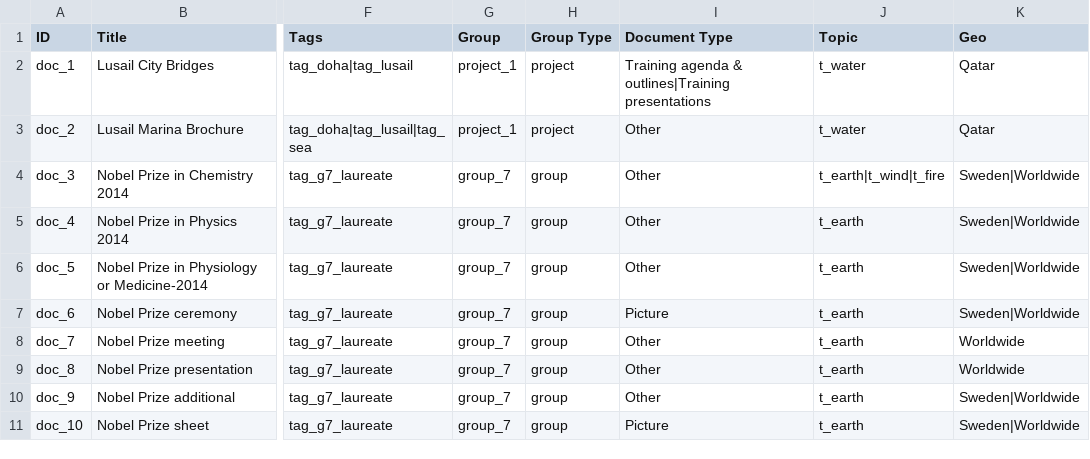
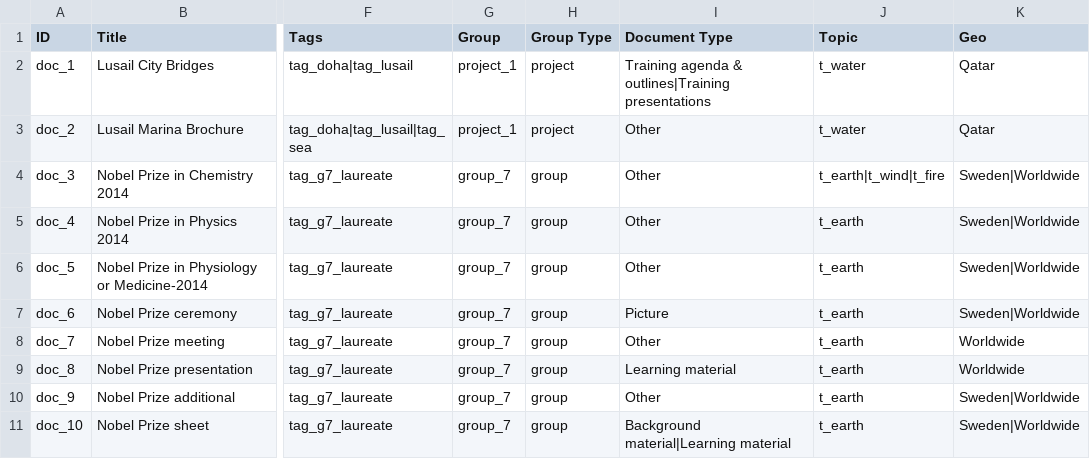
Before and after one commit to capacity4dev/capacity4more, a CSV file: project/profiles/capacity4more/modules/c4m/demo/c4m_demo_content/csv/node/document.csv, drawn as a sheet; only a part is shown, gaps mark what is left out; the diff names each change by its address in the sheet, - before the commit and + after, or states it on an @@ line.

Commit message:
Add learning documents

```diff
--- a/project/profiles/capacity4more/modules/c4m/demo/c4m_demo_content/csv/node/document.csv
+++ b/project/profiles/capacity4more/modules/c4m/demo/c4m_demo_content/csv/node/document.csv
-I9 (Document Type): Other
+I9 (Document Type): Learning material
-I11 (Document Type): Picture
+I11 (Document Type): Background material|Learning material
```
Also changed, not shown: 1 other file.
